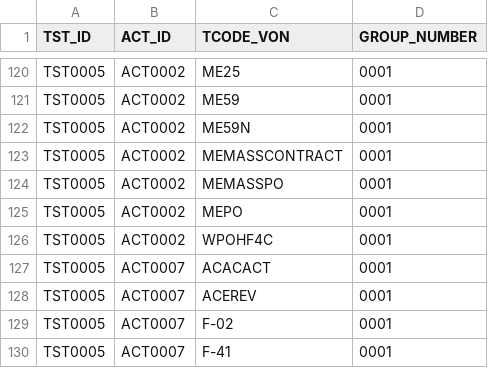
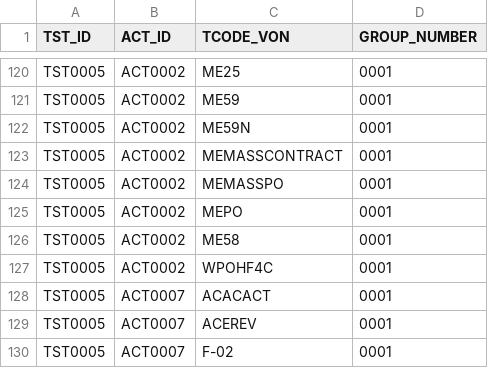
Before and after one commit to complianterp/cerpass, a CSV file: db/src/data/15testactivity.csv, drawn as a sheet; only a part is shown, gaps mark what is left out; the shorter side is filled out with more unchanged rows; the diff names each change by its address in the sheet, - before the commit and + after, or states it on an @@ line.

```diff
--- a/db/src/data/15testactivity.csv
+++ b/db/src/data/15testactivity.csv
+row 126: TST0005 | ACT0002 | ME58 | 0001
```
Also changed, not shown: db/src/data/UST10S.csv, db/src/data/UST12.csv.
